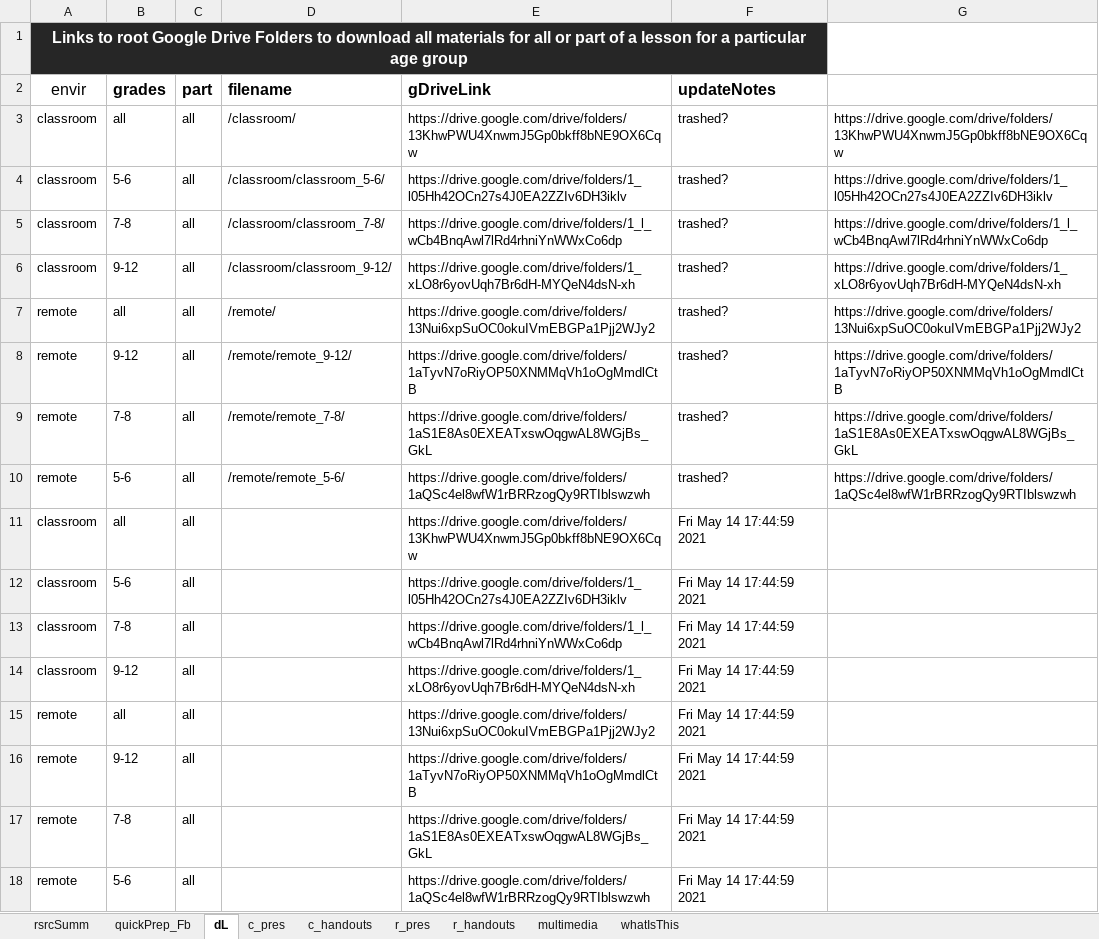
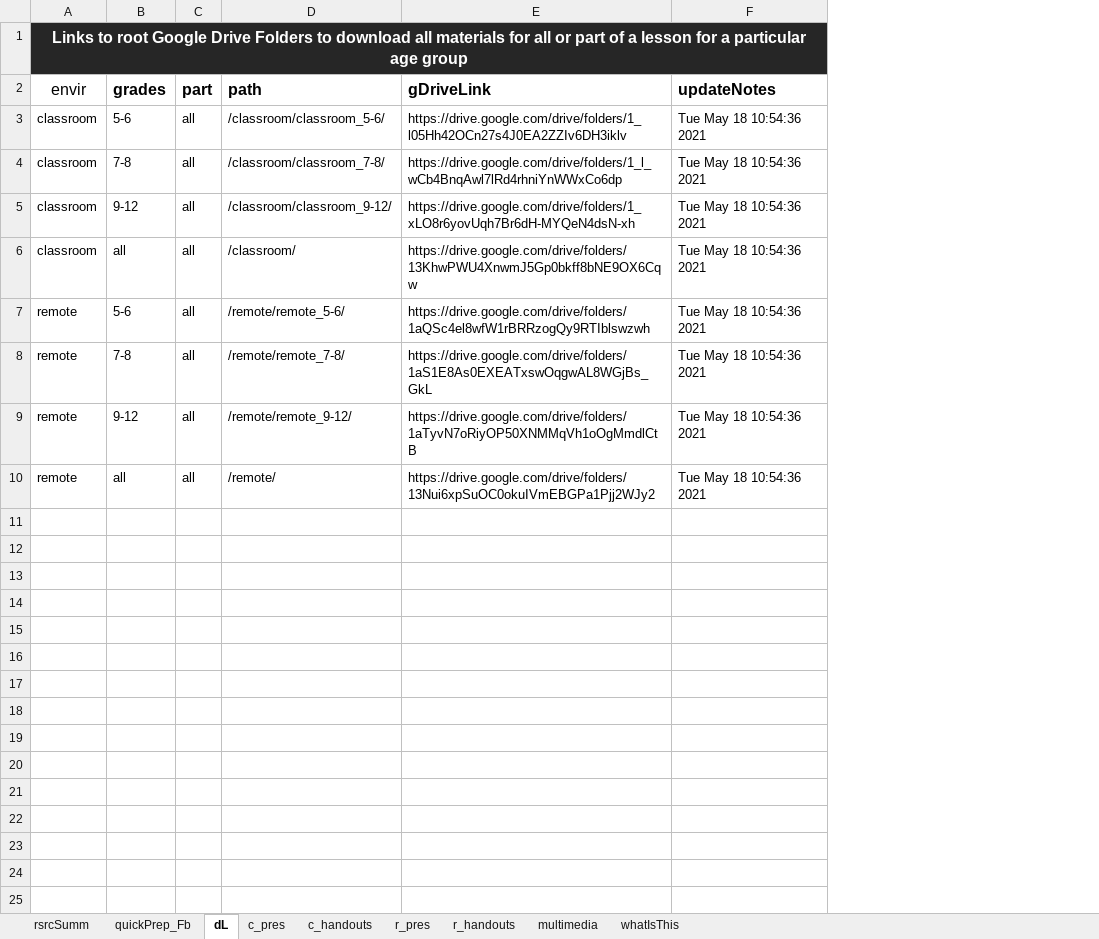
Before and after one commit to galacticpolymath/assumptionsMatter_femalesSing_math, an Excel workbook: meta/teaching-materials.xlsx, sheet dL, drawn as a sheet; values as stored, in another font and other column widths than the file's, no borders; charts and pictures and conditional formats not drawn; removed rows and columns are numbered as before the commit, all else as after; the diff names each change by its address in the sheet, - before the commit and + after, or states it on an @@ line.

Commit message:
push local changes and add published folder

```diff
--- a/meta/teaching-materials.xlsx (sheet dL)
+++ b/meta/teaching-materials.xlsx (sheet dL)
-column G, rows 4-6: https://drive.google.com/drive/folders/1_l05Hh42OCn27s4J0EA2ZZIv6DH3iklv | https://drive.google.com/drive/folders/1_l_wCb4BnqAwl7lRd4rhniYnWWxCo6dp | https://drive.google.com/drive/folders/1_xLO8r6yovUqh7Br6dH-MYQeN4dsN-xh; rows 8-10: https://drive.google.com/drive/folders/1aTyvN7oRiyOP50XNMMqVh1oOgMmdlCtB | https://drive.google.com/drive/folders/1aS1E8As0EXEATxswOqgwAL8WGjBs_GkL | https://drive.google.com/drive/folders/1aQSc4el8wfW1rBRRzogQy9RTIblswzwh
-D2: filename
+D2: path
-row 3: classroom | all | all | /classroom/ | https://drive.google.com/drive/folders/13KhwPWU4XnwmJ5Gp0bkff8bNE9OX6Cqw | trashed? | https://drive.google.com/drive/folders/13KhwPWU4XnwmJ5Gp0bkff8bNE9OX6Cqw
-F3:F5 (updateNotes): trashed?
+F3:F5 (updateNotes): Tue May 18 10:54:36 2021
-row 7: remote | all | all | /remote/ | https://drive.google.com/drive/folders/13Nui6xpSuOC0okuIVmEBGPa1Pjj2WJy2 | trashed? | https://drive.google.com/drive/folders/13Nui6xpSuOC0okuIVmEBGPa1Pjj2WJy2
+row 6: classroom | all | all | /classroom/ | https://drive.google.com/drive/folders/13KhwPWU4XnwmJ5Gp0bkff8bNE9OX6Cqw | Tue May 18 10:54:36 2021
-B7 (grades): 9-12
+B7 (grades): 5-6
-D7 (path): /remote/remote_9-12/
+D7 (path): /remote/remote_5-6/
-E7 (gDriveLink): https://drive.google.com/drive/folders/1aTyvN7oRiyOP50XNMMqVh1oOgMmdlCtB
+E7 (gDriveLink): https://drive.google.com/drive/folders/1aQSc4el8wfW1rBRRzogQy9RTIblswzwh
-F7:F9 (updateNotes): trashed?
+F7:F9 (updateNotes): Tue May 18 10:54:36 2021
-B9 (grades): 5-6
+B9 (grades): 9-12
-D9 (path): /remote/remote_5-6/
+D9 (path): /remote/remote_9-12/
-E9 (gDriveLink): https://drive.google.com/drive/folders/1aQSc4el8wfW1rBRRzogQy9RTIblswzwh
+E9 (gDriveLink): https://drive.google.com/drive/folders/1aTyvN7oRiyOP50XNMMqVh1oOgMmdlCtB
-row 11: classroom | all | all |  | https://drive.google.com/drive/folders/13KhwPWU4XnwmJ5Gp0bkff8bNE9OX6Cqw | Fri May 14 17:44:59 2021
-row 12: classroom | 5-6 | all |  | https://drive.google.com/drive/folders/1_l05Hh42OCn27s4J0EA2ZZIv6DH3iklv | Fri May 14 17:44:59 2021
-row 13: classroom | 7-8 | all |  | https://drive.google.com/drive/folders/1_l_wCb4BnqAwl7lRd4rhniYnWWxCo6dp | Fri May 14 17:44:59 2021
-row 14: classroom | 9-12 | all |  | https://drive.google.com/drive/folders/1_xLO8r6yovUqh7Br6dH-MYQeN4dsN-xh | Fri May 14 17:44:59 2021
-D10 (path): (empty)
+D10 (path): /remote/
-F10 (updateNotes): Fri May 14 17:44:59 2021
+F10 (updateNotes): Tue May 18 10:54:36 2021
-row 16: remote | 9-12 | all |  | https://drive.google.com/drive/folders/1aTyvN7oRiyOP50XNMMqVh1oOgMmdlCtB | Fri May 14 17:44:59 2021
-row 17: remote | 7-8 | all |  | https://drive.google.com/drive/folders/1aS1E8As0EXEATxswOqgwAL8WGjBs_GkL | Fri May 14 17:44:59 2021
-row 18: remote | 5-6 | all |  | https://drive.google.com/drive/folders/1aQSc4el8wfW1rBRRzogQy9RTIblswzwh | Fri May 14 17:44:59 2021
```
Also changed, not shown: sheet c_handouts, sheet c_pres, sheet r_handouts, sheet r_pres, sheet quickPrep_Fb, sheet multimedia, formulas that keep their value, charts or pictures, meta/acknowledgments.xlsx, meta/alignment-matrix.xlsx, 42 other files.
